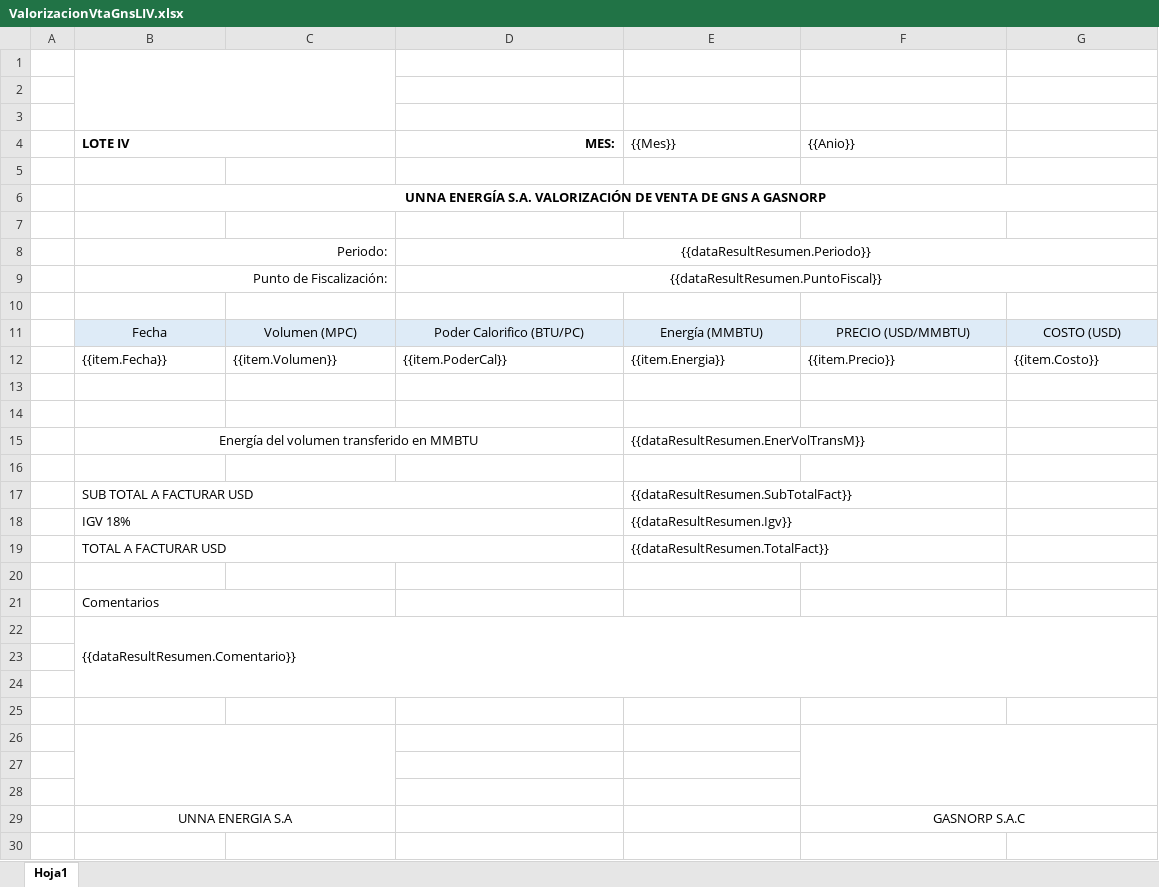
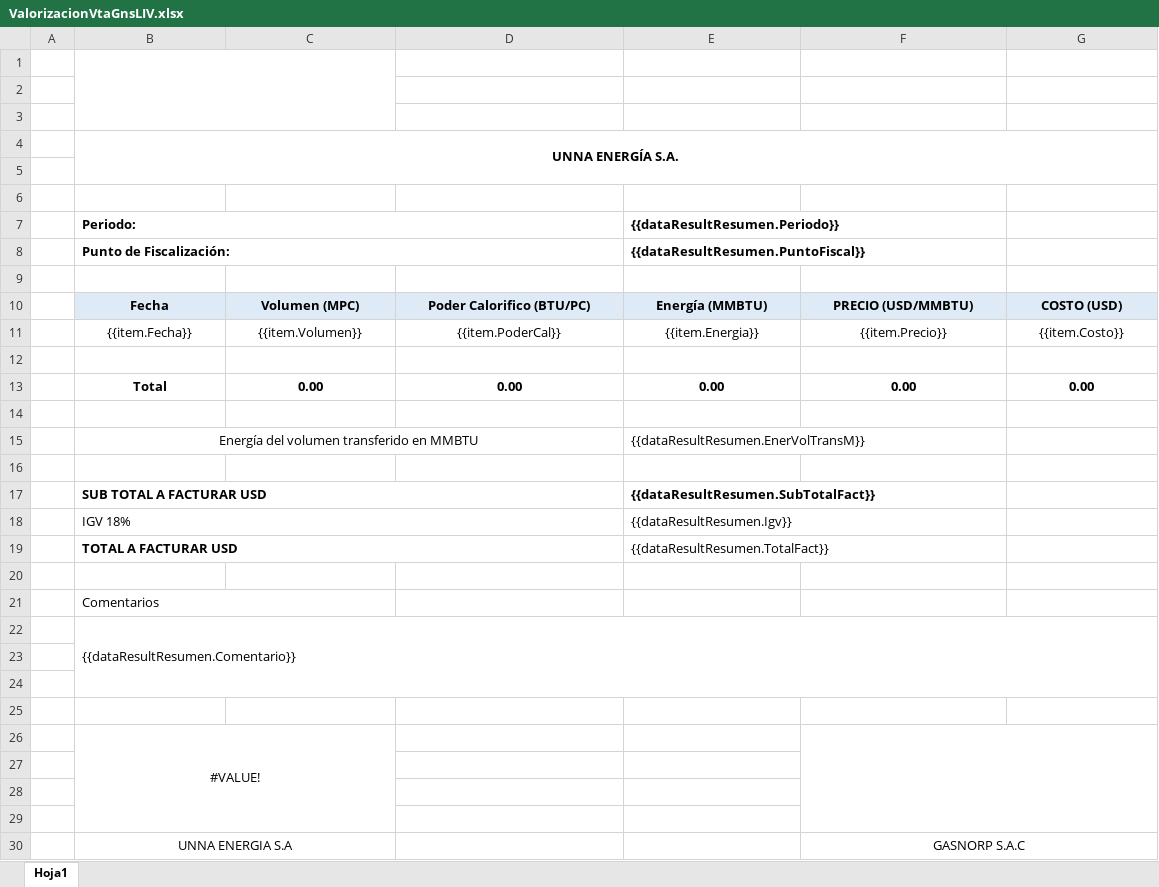
Before and after one commit to extspperu/UnnaReportesOperativos, an Excel workbook: Unna.OperationalReport.WebSite/wwwroot/plantillas/reporte/quincenal/ValorizacionVtaGnsLIV.xlsx, sheet Hoja1, drawn as a sheet; values as stored, in another font and other column widths than the file's, no borders; charts and pictures not drawn; removed rows and columns are numbered as before the commit, all else as after; the diff names each change by its address in the sheet, - before the commit and + after, or states it on an @@ line.

Commit message:
Actualización de reportes

```diff
--- a/Unna.OperationalReport.WebSite/wwwroot/plantillas/reporte/quincenal/ValorizacionVtaGnsLIV.xlsx (sheet Hoja1)
+++ b/Unna.OperationalReport.WebSite/wwwroot/plantillas/reporte/quincenal/ValorizacionVtaGnsLIV.xlsx (sheet Hoja1)
-row 4:  | LOTE IV |  | MES: | {{Mes}} | {{Anio}}
+row 4:  | UNNA ENERGÍA S.A.
-row 6:  | UNNA ENERGÍA S.A. VALORIZACIÓN DE VENTA DE GNS A GASNORP
-row 8:  | Periodo: |  | {{dataResultResumen.Periodo}}
-row 9:  | Punto de Fiscalización: |  | {{dataResultResumen.PuntoFiscal}}
+row 7:  | Periodo: |  |  | {{dataResultResumen.Periodo}}
+row 8:  | Punto de Fiscalización: |  |  | {{dataResultResumen.PuntoFiscal}}
-B10:G10 bold: off
+B10:G10 bold: on
-B11:G11 alignment: left
+B11:G11 alignment: center
+row 13:  | Total | 0.00 | 0.00 | 0.00 | 0.00 | 0.00
-B17 bold: off
+B17 bold: on
-E17 bold: off
+E17 bold: on
-B19 bold: off
+B19 bold: on
+row 26:  | #VALUE!
-B26:C28 merged
-F26:G28 merged
```
Also changed, not shown: charts or pictures, Unna.OperationalReport.WebSite/wwwroot/plantillas/reporte/quincenal/ResumenBalanceEnergLIV.xlsx, 4 other files.
